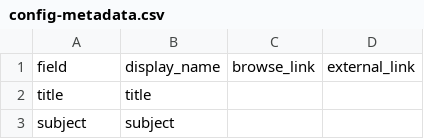
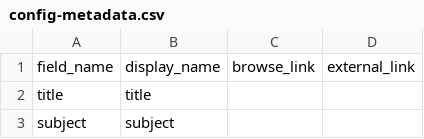
Before and after one commit to state0621/game-repository, a CSV file: _data/config-metadata.csv, drawn as a sheet; only a part is shown.

Commit message:
Update config-metadata.csv

```diff
--- a/_data/config-metadata.csv
+++ b/_data/config-metadata.csv
@@ -1,2 +1,2 @@
-field,display_name,browse_link,external_link
+field_name,display_name,browse_link,external_link
 title,title,,
```
